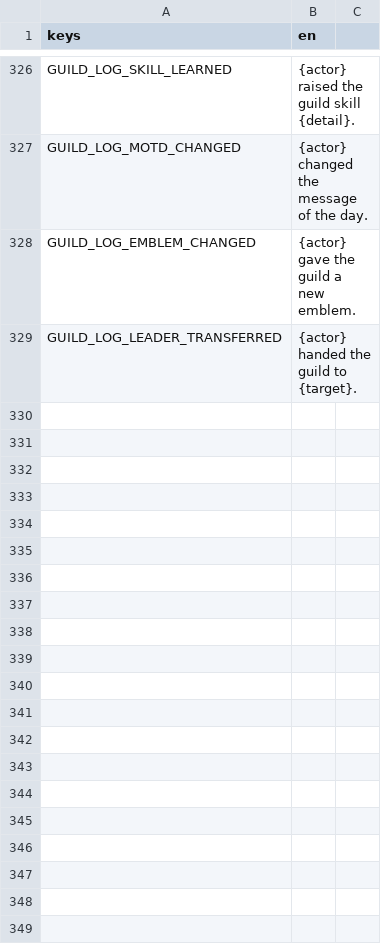
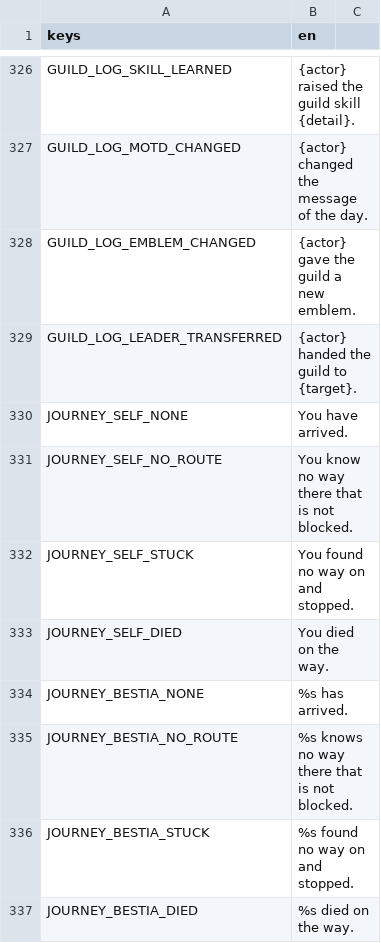
Before and after one commit to tfelix/bestia-behemoth, a CSV file: bestia-client/src/Localization/general.csv, drawn as a sheet; only a part is shown, gaps mark what is left out; the diff names each change by its address in the sheet, - before the commit and + after, or states it on an @@ line.

```diff
--- a/bestia-client/src/Localization/general.csv
+++ b/bestia-client/src/Localization/general.csv
+row 330: JOURNEY_SELF_NONE | You have arrived.
+row 331: JOURNEY_SELF_NO_ROUTE | You know no way there that is not blocked.
+row 332: JOURNEY_SELF_STUCK | You found no way on and stopped.
+row 333: JOURNEY_SELF_DIED | You died on the way.
+row 334: JOURNEY_BESTIA_NONE | %s has arrived.
+row 335: JOURNEY_BESTIA_NO_ROUTE | %s knows no way there that is not blocked.
+row 336: JOURNEY_BESTIA_STUCK | %s found no way on and stopped.
+row 337: JOURNEY_BESTIA_DIED | %s died on the way.
```
Also changed, not shown: 55 other files.
